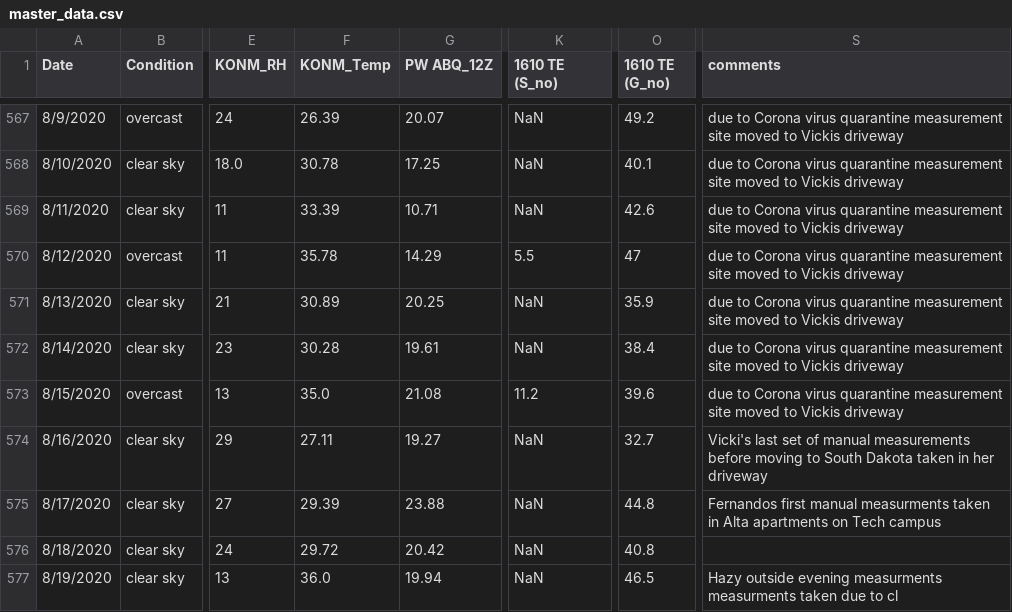
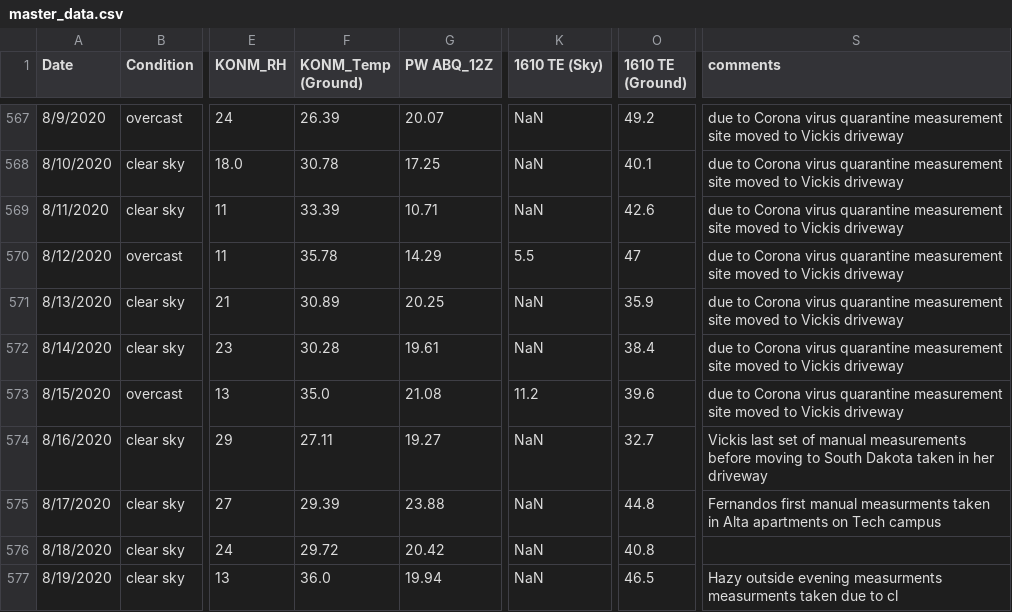
Before and after one commit to physicsgoddess1972/Precipitable-Water-Model, a CSV file: data/master_data.csv, drawn as a sheet; only a part is shown, gaps mark what is left out; the diff names each change by its address in the sheet, - before the commit and + after, or states it on an @@ line.

```diff
--- a/data/master_data.csv
+++ b/data/master_data.csv
-F1: KONM_Temp
+F1: KONM_Temp (Ground)
-K1: 1610 TE (S_no)
+K1: 1610 TE (Sky)
-O1: 1610 TE (G_no)
+O1: 1610 TE (Ground)
-S574 (comments): Vicki's last set…
+S574 (comments): Vickis last set…
```
Also changed, not shown: data/master_data_archive.csv, 20 other files.
